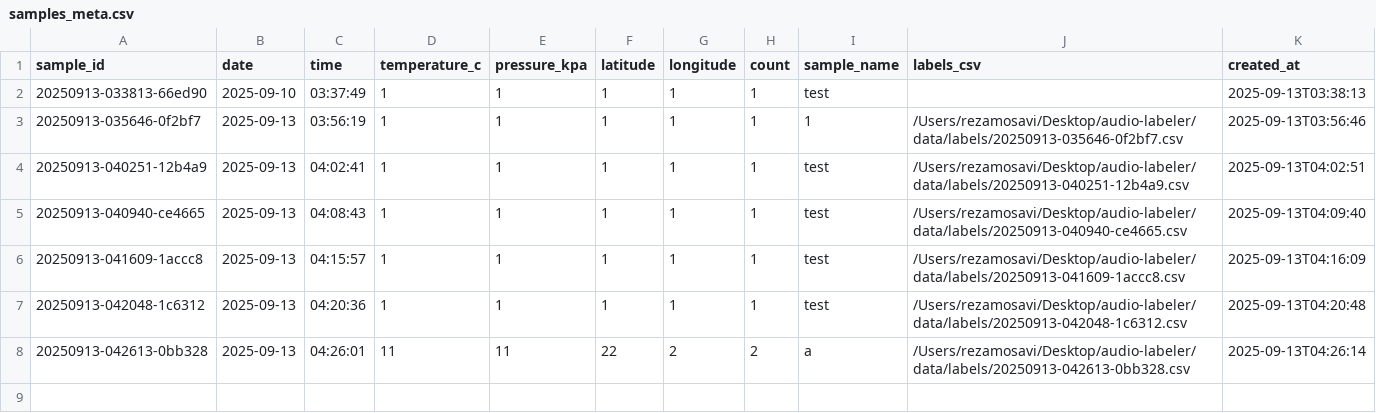
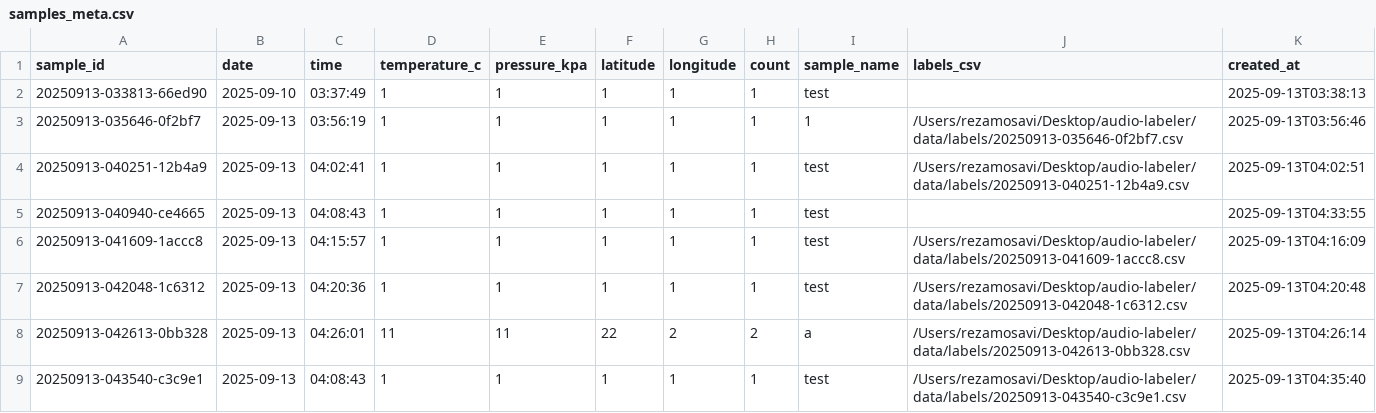
Before and after one commit to rezamosavi8740/audio-labeler, a CSV file: data/samples_meta.csv, drawn as a sheet.

```diff
--- a/data/samples_meta.csv
+++ b/data/samples_meta.csv
@@ -4,3 +4,3 @@ sample_id,date,time,temperature_c,pressure_kpa,latitude,longitude,count,sample_n
 20250913-040251-12b4a9,2025-09-13,04:02:41,1,1,1,1,1,test,/Users/rezamosavi/Desktop/audio-labeler/data/labels/20250913-040251-12b4a9.csv,2025-09-13T04:02:51
-20250913-040940-ce4665,2025-09-13,04:08:43,1,1,1,1,1,test,/Users/rezamosavi/Desktop/audio-labeler/data/labels/20250913-040940-ce4665.csv,2025-09-13T04:09:40
+20250913-040940-ce4665,2025-09-13,04:08:43,1,1,1,1,1,test,,2025-09-13T04:33:55
 20250913-041609-1accc8,2025-09-13,04:15:57,1,1,1,1,1,test,/Users/rezamosavi/Desktop/audio-labeler/data/labels/20250913-041609-1accc8.csv,2025-09-13T04:16:09
@@ -8 +8,2 @@ sample_id,date,time,temperature_c,pressure_kpa,latitude,longitude,count,sample_n
 20250913-042613-0bb328,2025-09-13,04:26:01,11,11,22,2,2,a,/Users/rezamosavi/Desktop/audio-labeler/data/labels/20250913-042613-0bb328.csv,2025-09-13T04:26:14
+20250913-043540-c3c9e1,2025-09-13,04:08:43,1,1,1,1,1,test,/Users/rezamosavi/Desktop/audio-labeler/data/labels/20250913-043540-c3c9e1.csv,2025-09-13T04:35:40
```
Also changed, not shown: 4 other files.
